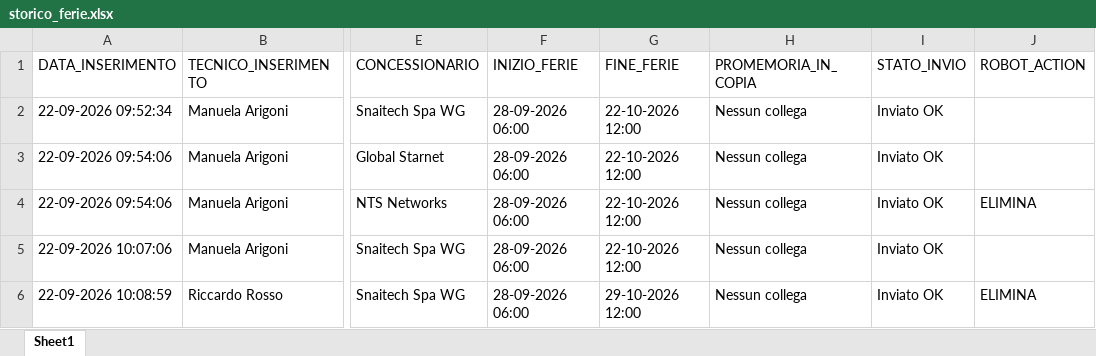
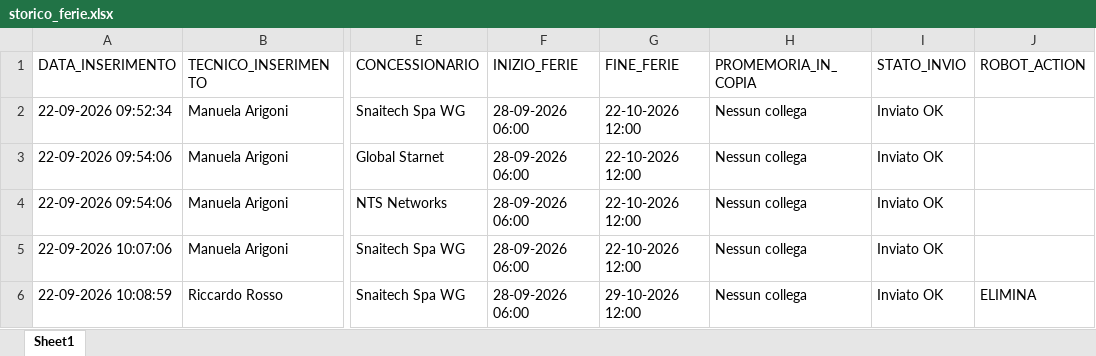
Before and after one commit to wingamingsrl/sistema-ferie, an Excel workbook: storico_ferie.xlsx, sheet Sheet1, drawn as a sheet; only a part is shown, gaps mark what is left out; values as stored, in another font and other column widths than the file's, no borders; the diff names each change by its address in the sheet, - before the commit and + after, or states it on an @@ line.

```diff
--- a/storico_ferie.xlsx (sheet Sheet1)
+++ b/storico_ferie.xlsx (sheet Sheet1)
-J4 (ROBOT_ACTION): ELIMINA
+J4 (ROBOT_ACTION): (empty)
```
